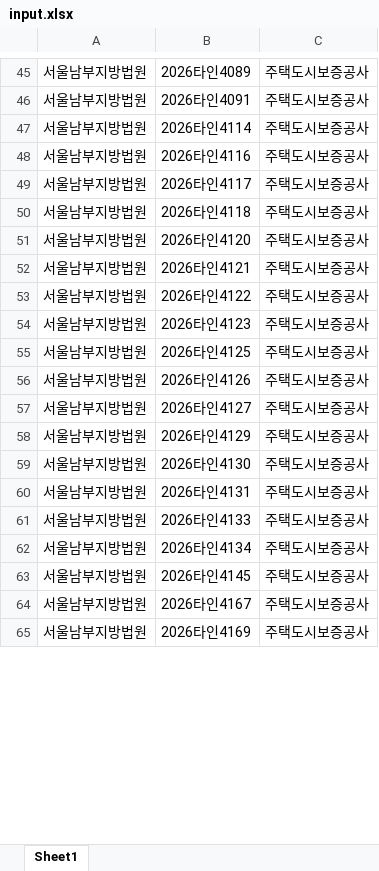
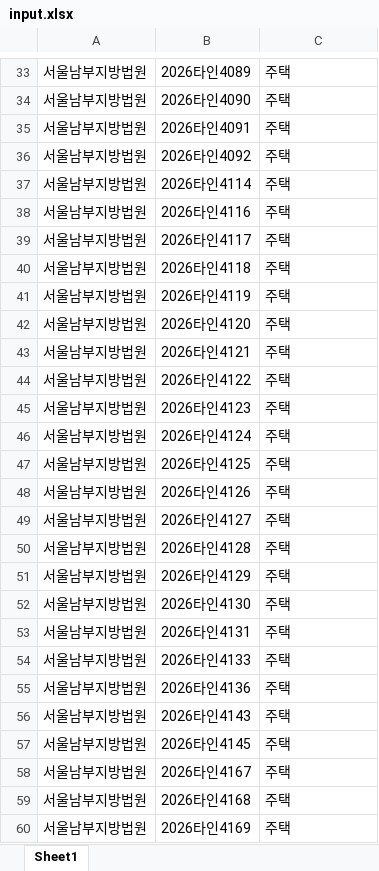
Before and after one commit to newwonwoo/sellingpoint, an Excel workbook: court-search/input.xlsx, sheet Sheet1, drawn as a sheet; only a part is shown, gaps mark what is left out; values as stored, in another font and other column widths than the file's, no cell formats; addresses are those after the commit; the diff covers the shown part only; the diff names each change by its address in the sheet, - before the commit and + after, or states it on an @@ line.

```diff
--- a/court-search/input.xlsx (sheet Sheet1)
+++ b/court-search/input.xlsx (sheet Sheet1)
-C33: 주택도시보증공사
+C33: 주택
+row 34: 서울남부지방법원 | 2026타인4090 | 주택
-C35: 주택도시보증공사
+C35: 주택
+row 36: 서울남부지방법원 | 2026타인4092 | 주택
-C37:C40: 주택도시보증공사
+C37:C40: 주택
+row 41: 서울남부지방법원 | 2026타인4119 | 주택
-C42:C45: 주택도시보증공사
+C42:C45: 주택
+row 46: 서울남부지방법원 | 2026타인4124 | 주택
-C47:C49: 주택도시보증공사
+C47:C49: 주택
+row 50: 서울남부지방법원 | 2026타인4128 | 주택
-C51:C54: 주택도시보증공사
+C51:C54: 주택
+row 55: 서울남부지방법원 | 2026타인4136 | 주택
-B56: 2026타인4134
+B56: 2026타인4143
-C56:C58: 주택도시보증공사
+C56:C58: 주택
+row 59: 서울남부지방법원 | 2026타인4168 | 주택
-C60: 주택도시보증공사
+C60: 주택
```
Also changed, not shown: 34 added rows, 81 removed rows and 85 edited cells elsewhere in this sheet, cell formats.
